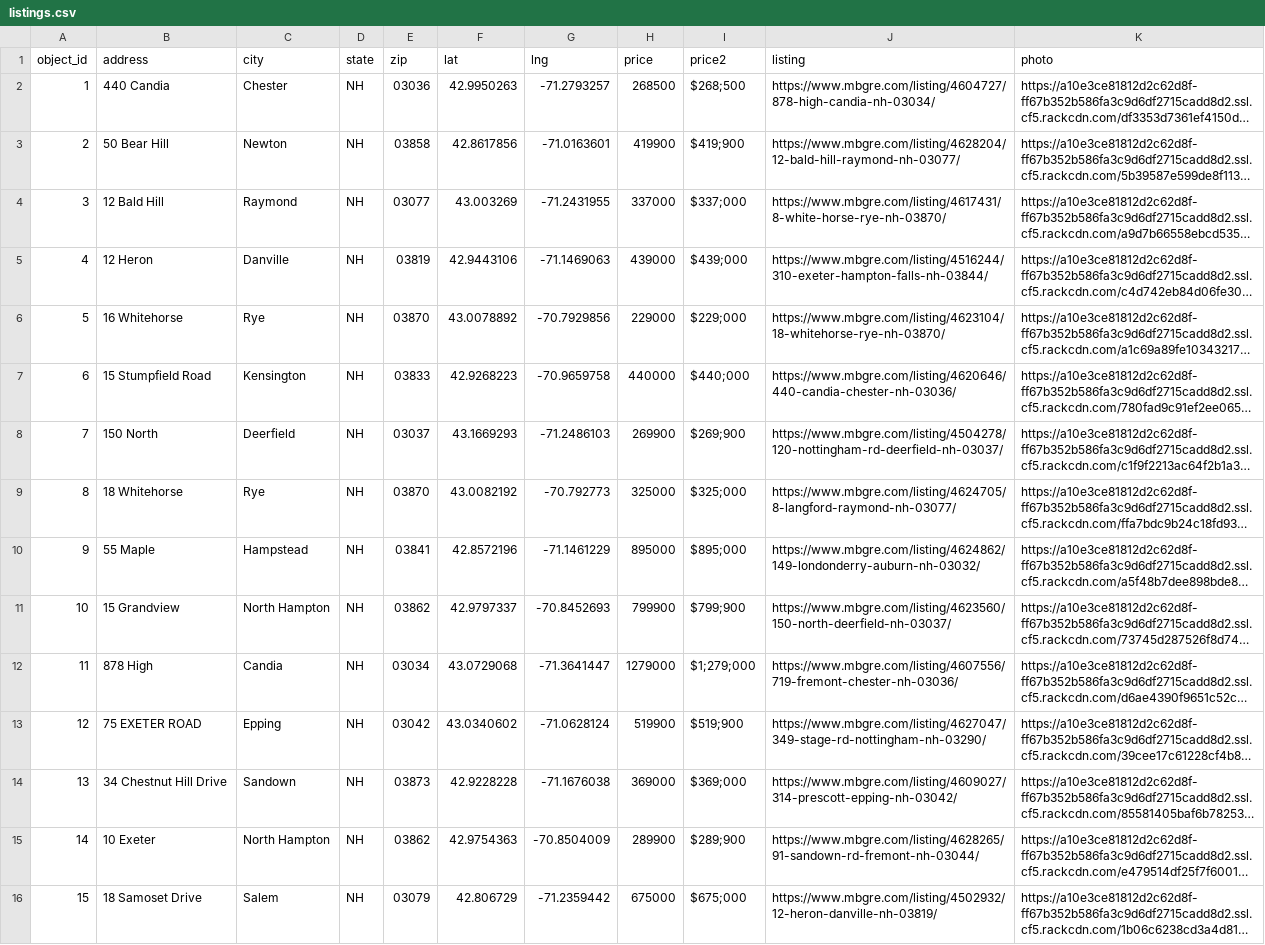
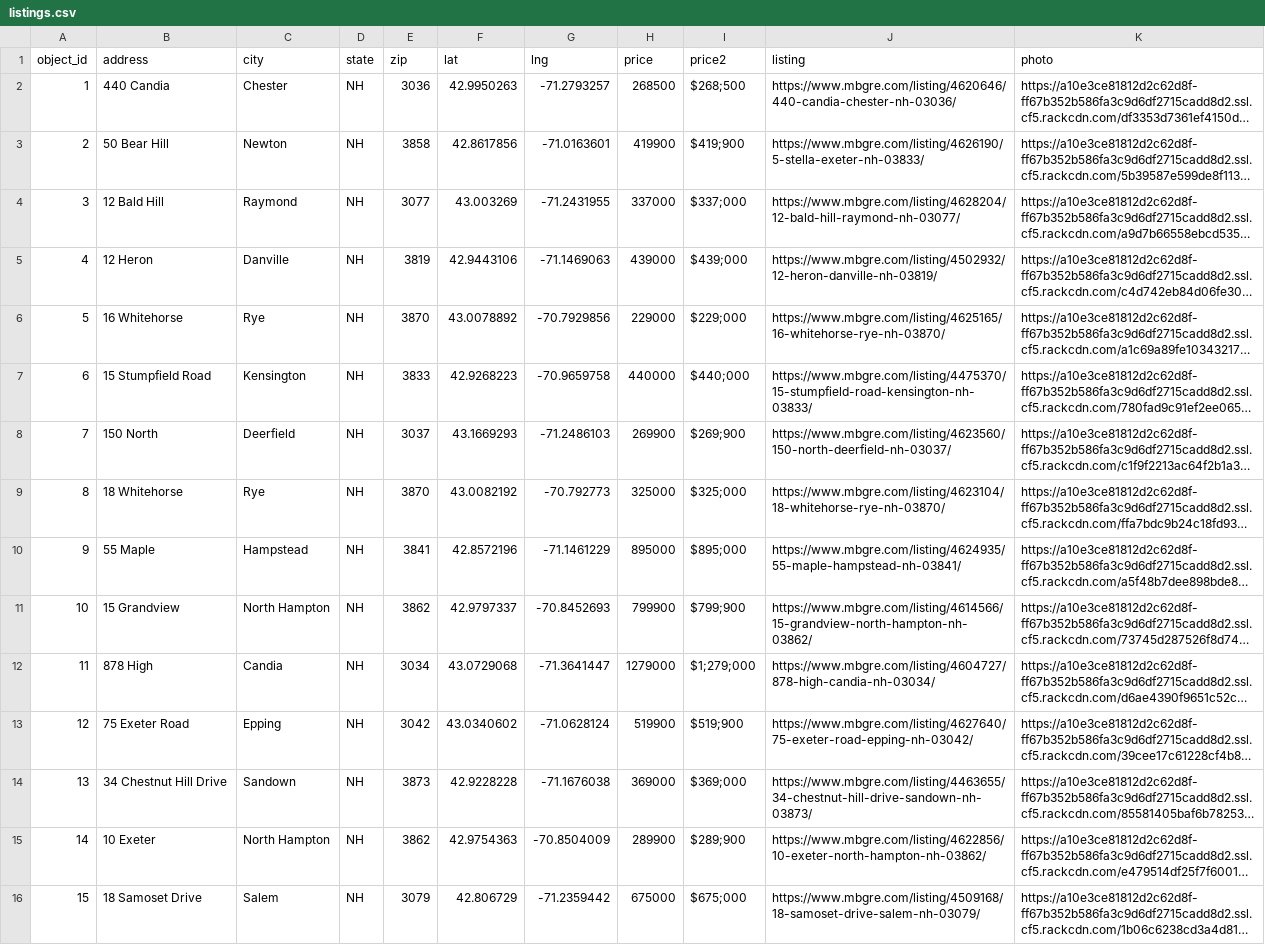
Before and after one commit to spatterson82/576_Final_Project, a CSV file: data/listings.csv, drawn as a sheet; only a part is shown; long unchanged cells end in …; the diff covers the shown part only; the diff names each change by its address in the sheet, - before the commit and + after, or states it on an @@ line.

```diff
--- a/data/listings.csv
+++ b/data/listings.csv
-E2 (zip): 03036
+E2 (zip): 3036
-J2 (listing): https://www.mbgre.com/listing/4604727/878-high-candia-nh-03034/
+J2 (listing): https://www.mbgre.com/listing/4620646/440-candia-chester-nh-03036/
-E3 (zip): 03858
+E3 (zip): 3858
-J3 (listing): https://www.mbgre.com/listing/4628204/12-bald-hill-raymond-nh-03077/
+J3 (listing): https://www.mbgre.com/listing/4626190/5-stella-exeter-nh-03833/
-E4 (zip): 03077
+E4 (zip): 3077
-J4 (listing): https://www.mbgre.com/listing/4617431/8-white-horse-rye-nh-03870/
+J4 (listing): https://www.mbgre.com/listing/4628204/12-bald-hill-raymond-nh-03077/
-E5 (zip): 03819
+E5 (zip): 3819
-J5 (listing): https://www.mbgre.com/listing/4516244/310-exeter-hampton-falls-nh-03844/
+J5 (listing): https://www.mbgre.com/listing/4502932/12-heron-danville-nh-03819/
-E6 (zip): 03870
+E6 (zip): 3870
-J6 (listing): https://www.mbgre.com/listing/4623104/18-whitehorse-rye-nh-03870/
+J6 (listing): https://www.mbgre.com/listing/4625165/16-whitehorse-rye-nh-03870/
-E7 (zip): 03833
+E7 (zip): 3833
-J7 (listing): https://www.mbgre.com/listing/4620646/440-candia-chester-nh-03036/
+J7 (listing): https://www.mbgre.com/listing/4475370/15-stumpfield-road-kensington-nh-03833/
-E8 (zip): 03037
+E8 (zip): 3037
-J8 (listing): https://www.mbgre.com/listing/4504278/120-nottingham-rd-deerfield-nh-03037/
+J8 (listing): https://www.mbgre.com/listing/4623560/150-north-deerfield-nh-03037/
-E9 (zip): 03870
+E9 (zip): 3870
-J9 (listing): https://www.mbgre.com/listing/4624705/8-langford-raymond-nh-03077/
+J9 (listing): https://www.mbgre.com/listing/4623104/18-whitehorse-rye-nh-03870/
-E10 (zip): 03841
+E10 (zip): 3841
-J10 (listing): https://www.mbgre.com/listing/4624862/149-londonderry-auburn-nh-03032/
+J10 (listing): https://www.mbgre.com/listing/4624935/55-maple-hampstead-nh-03841/
-E11 (zip): 03862
+E11 (zip): 3862
-J11 (listing): https://www.mbgre.com/listing/4623560/150-north-deerfield-nh-03037/
+J11 (listing): https://www.mbgre.com/listing/4614566/15-grandview-north-hampton-nh-03862/
-E12 (zip): 03034
+E12 (zip): 3034
-J12 (listing): https://www.mbgre.com/listing/4607556/719-fremont-chester-nh-03036/
+J12 (listing): https://www.mbgre.com/listing/4604727/878-high-candia-nh-03034/
-B13 (address): 75 EXETER ROAD
+B13 (address): 75 Exeter Road
-E13 (zip): 03042
+E13 (zip): 3042
-J13 (listing): https://www.mbgre.com/listing/4627047/349-stage-rd-nottingham-nh-03290/
+J13 (listing): https://www.mbgre.com/listing/4627640/75-exeter-road-epping-nh-03042/
-E14 (zip): 03873
+E14 (zip): 3873
-J14 (listing): https://www.mbgre.com/listing/4609027/314-prescott-epping-nh-03042/
+J14 (listing): https://www.mbgre.com/listing/4463655/34-chestnut-hill-drive-sandown-nh-03873/
-E15 (zip): 03862
+E15 (zip): 3862
-J15 (listing): https://www.mbgre.com/listing/4628265/91-sandown-rd-fremont-nh-03044/
+J15 (listing): https://www.mbgre.com/listing/4622856/10-exeter-north-hampton-nh-03862/
-E16 (zip): 03079
+E16 (zip): 3079
-J16 (listing): https://www.mbgre.com/listing/4502932/12-heron-danville-nh-03819/
+J16 (listing): https://www.mbgre.com/listing/4509168/18-samoset-drive-salem-nh-03079/
```
Also changed, not shown: 45 edited cells elsewhere in this file, 2 other files.
